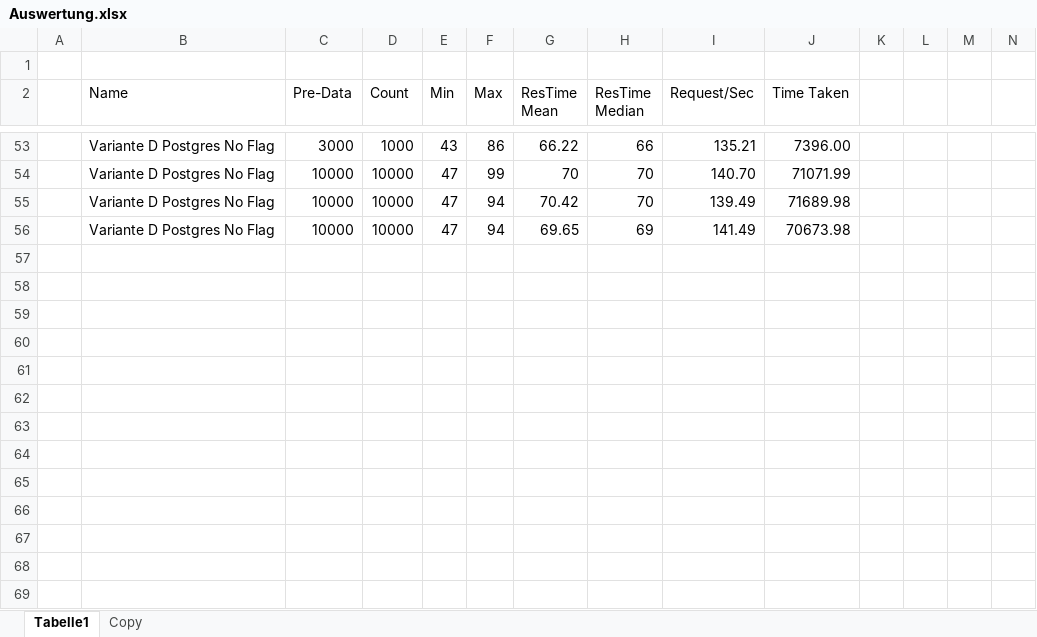
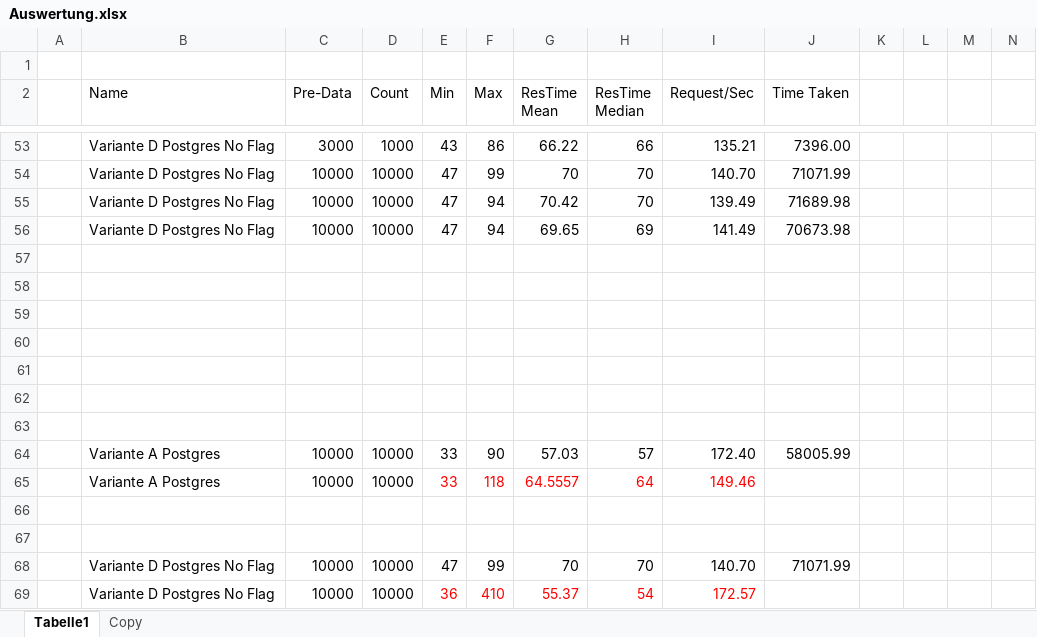
Before and after one commit to Thalmaier/bachelor-thesis, an Excel workbook: Auswertung.xlsx, sheet Tabelle1, drawn as a sheet; only a part is shown, gaps mark what is left out; values as stored, in another font and other column widths than the file's, no borders; charts and pictures and table styles not drawn; rows hold the shown columns only; the diff names each change by its address in the sheet, - before the commit and + after, or states it on an @@ line.

```diff
--- a/Auswertung.xlsx (sheet Tabelle1)
+++ b/Auswertung.xlsx (sheet Tabelle1)
+row 57: (empty)
+row 58: (empty)
+row 59: (empty)
+row 60: (empty)
+row 61: (empty)
+row 62: (empty)
+row 63: (empty)
+row 64:  | Variante A Postgres | 10000 | 10000 | 33 | 90 | 57.03 | 57 | 172.40 | 58005.99
+row 65:  | Variante A Postgres | 10000 | 10000 | 33 | 118 | 64.5557 | 64 | 149.46
+row 66: (empty)
+row 67: (empty)
+row 68:  | Variante D Postgres No Flag | 10000 | 10000 | 47 | 99 | 70 | 70 | 140.70 | 71071.99
+row 69:  | Variante D Postgres No Flag | 10000 | 10000 | 36 | 410 | 55.37 | 54 | 172.57
```
Also changed, not shown: sheet Copy, 50 other files.
